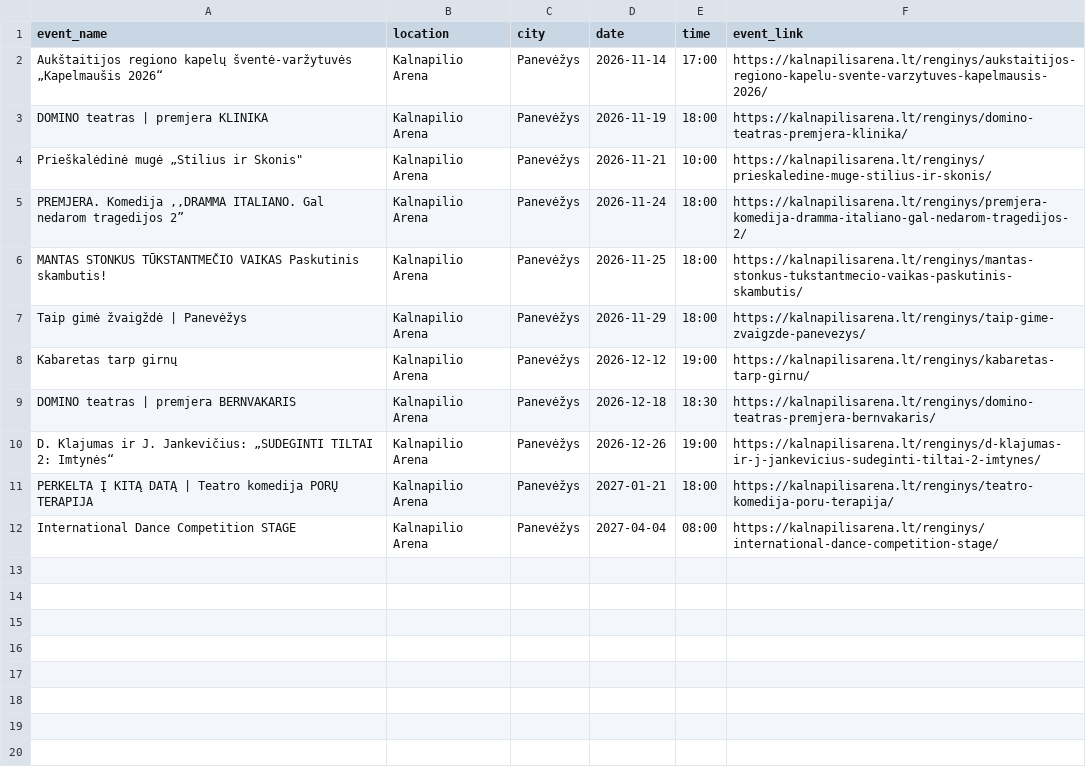
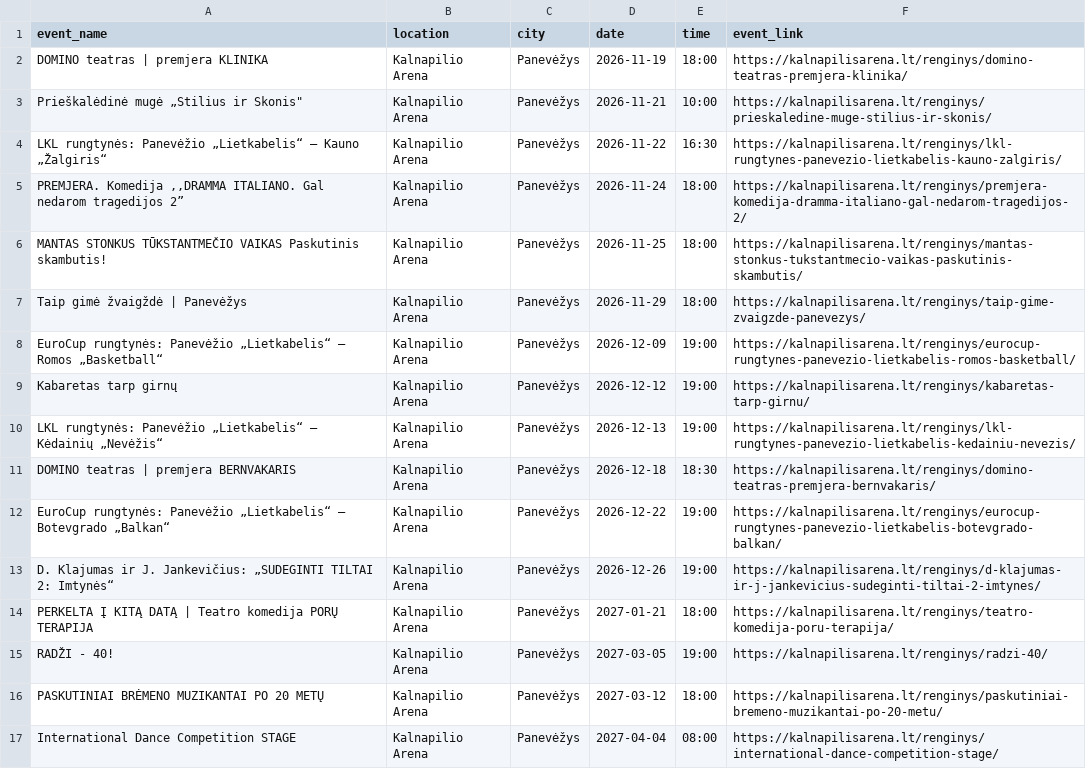
Before and after one commit to sauliusmikelionis-bolt/event_scraper, a CSV file: output/df_kalnapilioarena.csv, drawn as a sheet; removed rows and columns are numbered as before the commit, all else as after; the diff names each change by its address in the sheet, - before the commit and + after, or states it on an @@ line.

```diff
--- a/output/df_kalnapilioarena.csv
+++ b/output/df_kalnapilioarena.csv
-row 2: Aukštaitijos regiono kapelų šventė-varžytuvės „Kapelmaušis 2026“ | Kalnapilio Arena | Panevėžys | 2026-11-14 | 17:00 | https://kalnapilisarena.lt/renginys/aukstaitijos-regiono-kapelu-svente-varzytuves-kapelmausis-2026/
+row 4: LKL rungtynės: Panevėžio „Lietkabelis“ – Kauno „Žalgiris“ | Kalnapilio Arena | Panevėžys | 2026-11-22 | 16:30 | https://kalnapilisarena.lt/renginys/lkl-rungtynes-panevezio-lietkabelis-kauno-zalgiris/
+row 8: EuroCup rungtynės: Panevėžio „Lietkabelis“ – Romos „Basketball“ | Kalnapilio Arena | Panevėžys | 2026-12-09 | 19:00 | https://kalnapilisarena.lt/renginys/eurocup-rungtynes-panevezio-lietkabelis-romos-basketball/
+row 10: LKL rungtynės: Panevėžio „Lietkabelis“ – Kėdainių „Nevėžis“ | Kalnapilio Arena | Panevėžys | 2026-12-13 | 19:00 | https://kalnapilisarena.lt/renginys/lkl-rungtynes-panevezio-lietkabelis-kedainiu-nevezis/
+row 12: EuroCup rungtynės: Panevėžio „Lietkabelis“ – Botevgrado „Balkan“ | Kalnapilio Arena | Panevėžys | 2026-12-22 | 19:00 | https://kalnapilisarena.lt/renginys/eurocup-rungtynes-panevezio-lietkabelis-botevgrado-balkan/
+row 15: RADŽI - 40! | Kalnapilio Arena | Panevėžys | 2027-03-05 | 19:00 | https://kalnapilisarena.lt/renginys/radzi-40/
+row 16: PASKUTINIAI BRĖMENO MUZIKANTAI PO 20 METŲ | Kalnapilio Arena | Panevėžys | 2027-03-12 | 18:00 | https://kalnapilisarena.lt/renginys/paskutiniai-bremeno-muzikantai-po-20-metu/
```
Also changed, not shown: output/df_bilietai_lt.csv, output/df_compensa.csv, 6 other files.
